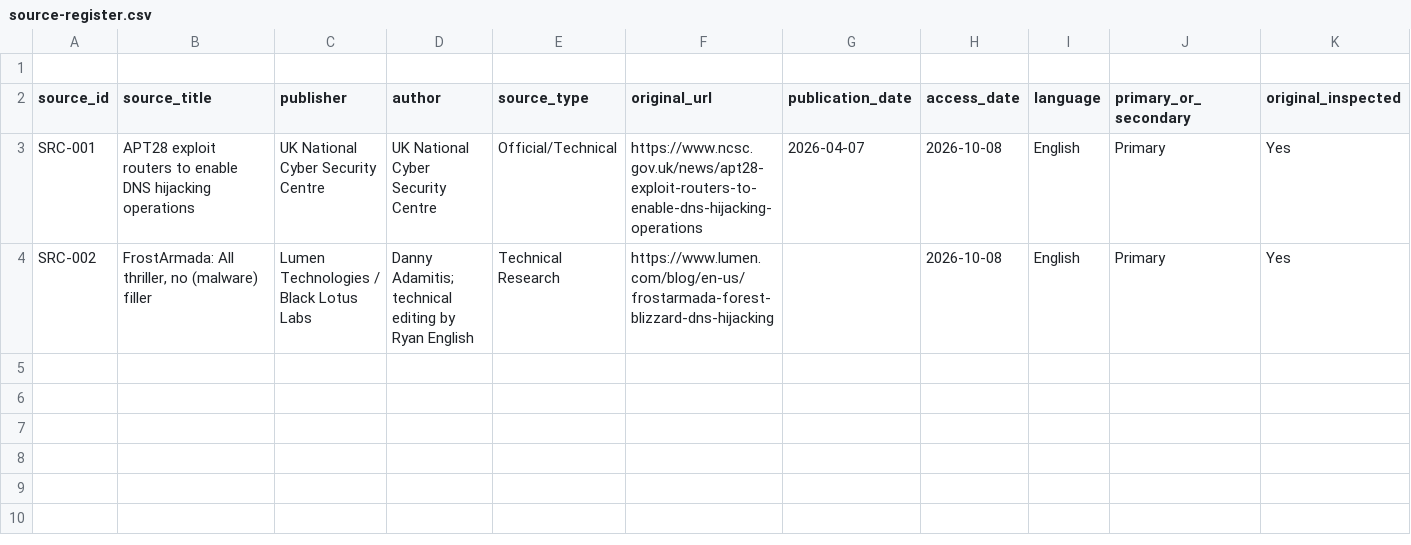
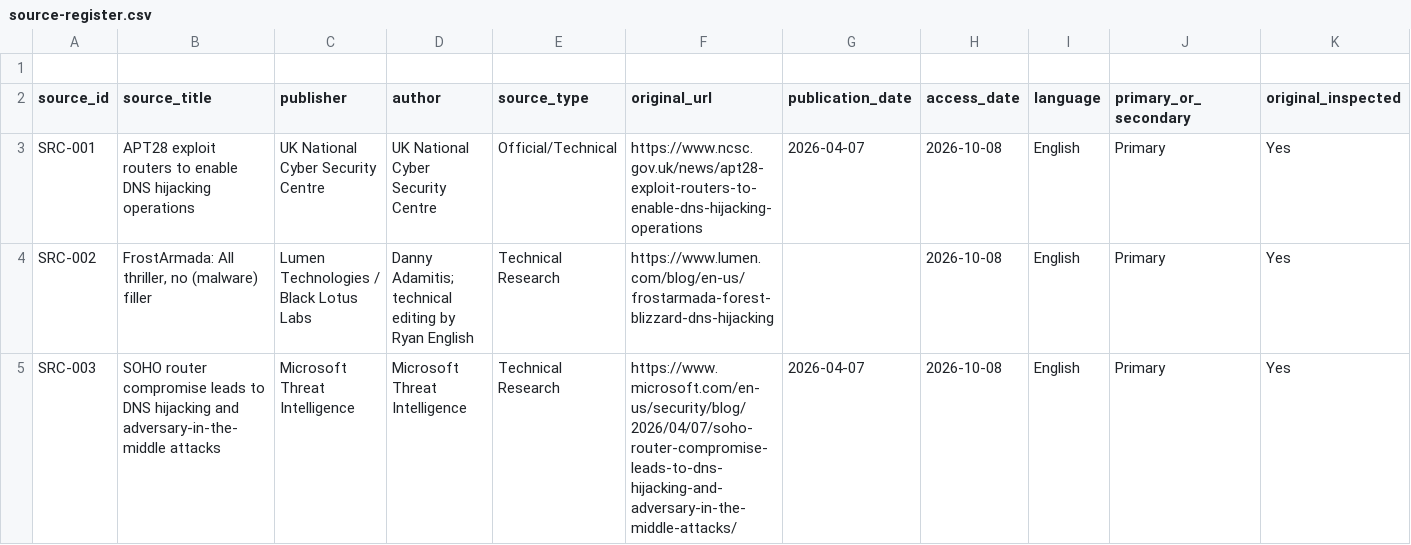
Before and after one commit to jcharcenko/russian-cyber-threat-assessment-2025-2026, a CSV file: research/source-register.csv, drawn as a sheet; only a part is shown; rows hold the shown columns only; the diff names each change by its address in the sheet, - before the commit and + after, or states it on an @@ line.

Commit message:
data: register Microsoft Threat Intelligence router compromise research

```diff
--- a/research/source-register.csv
+++ b/research/source-register.csv
+row 5: SRC-003 | SOHO router compromise leads to DNS hijacking and adversary-in-the-middle attacks | Microsoft Threat Intelligence | Microsoft Threat Intelligence | Technical Research | https://www.microsoft.com/en-us/security/blog/2026/04/07/soho-router-compromise-leads-to-dns-hijacking-and-adversary-in-the-middle-attacks/ | 2026-04-07 | 2026-10-08 | English | Primary | Yes
```
